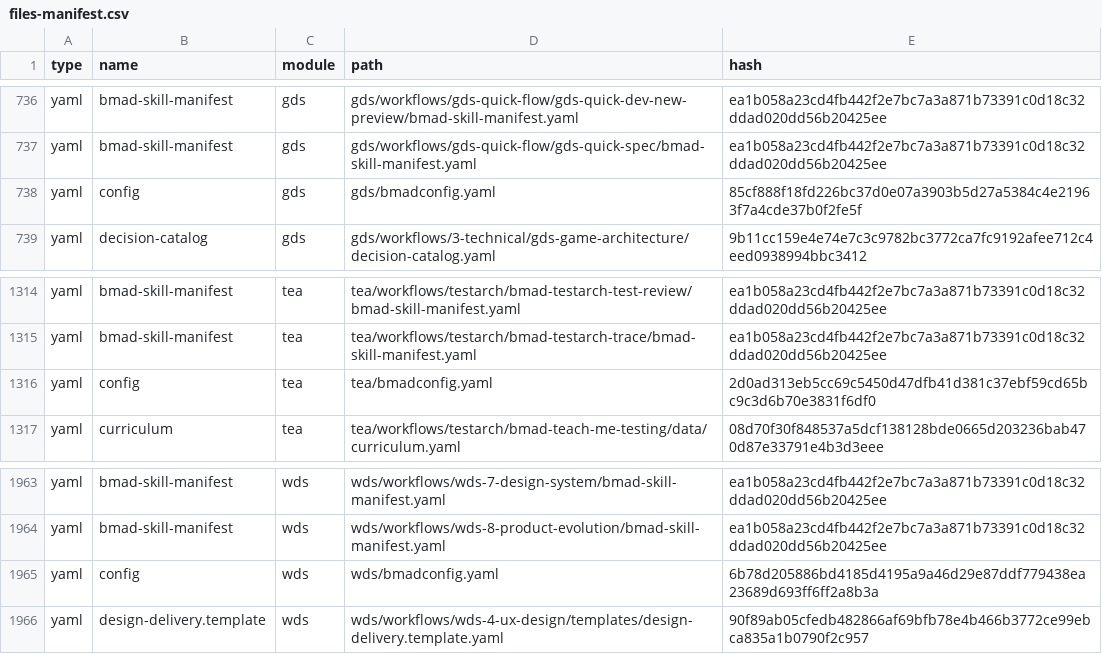
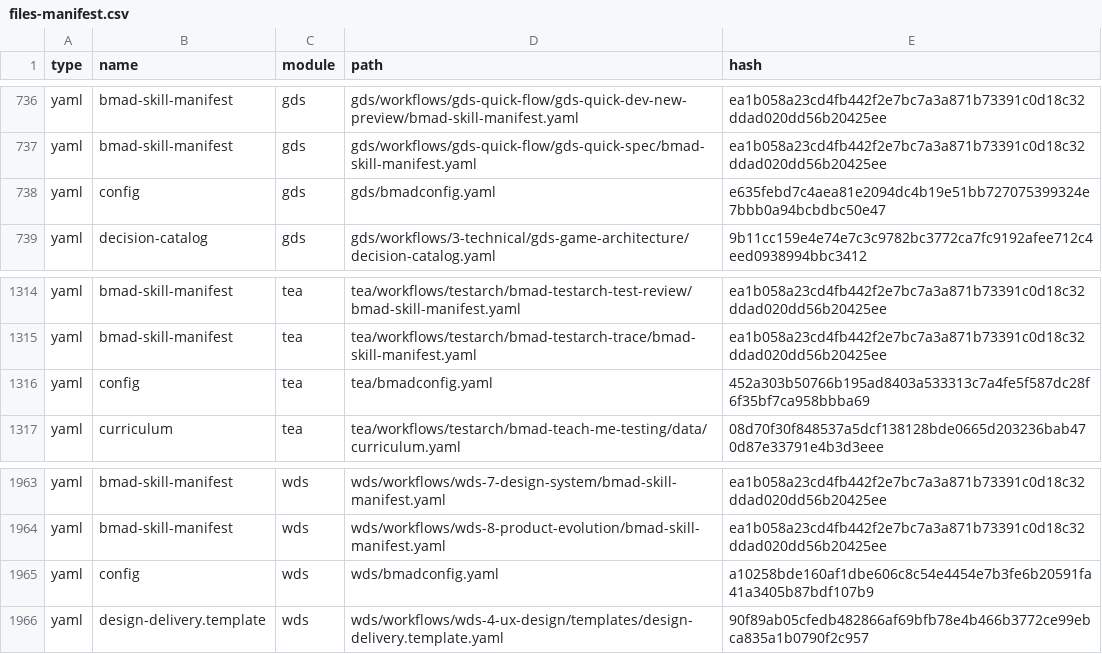
Before and after one commit to crisweber2600/Lens.Core.Src, a CSV file: _bmad/_config/files-manifest.csv, drawn as a sheet; only a part is shown, gaps mark what is left out; the diff covers the shown part only.

```diff
--- a/_bmad/_config/files-manifest.csv
+++ b/_bmad/_config/files-manifest.csv
@@ -737,3 +737,3 @@ type,name,module,path,hash
 "yaml","bmad-skill-manifest","gds","gds/workflows/gds-quick-flow/gds-quick-spec/bmad-skill-manifest.yaml","ea1b058a23cd4fb442f2e7bc7a3a871b73391c0d18c32ddad020dd56b20425ee"
-"yaml","config","gds","gds/bmadconfig.yaml","85cf888f18fd226bc37d0e07a3903b5d27a5384c4e21963f7a4cde37b0f2fe5f"
+"yaml","config","gds","gds/bmadconfig.yaml","e635febd7c4aea81e2094dc4b19e51bb727075399324e7bbb0a94bcbdbc50e47"
 "yaml","decision-catalog","gds","gds/workflows/3-technical/gds-game-architecture/decision-catalog.yaml","9b11cc159e4e74e7c3c9782bc3772ca7fc9192afee712c4eed0938994bbc3412"
@@ -1315,3 +1315,3 @@ type,name,module,path,hash
 "yaml","bmad-skill-manifest","tea","tea/workflows/testarch/bmad-testarch-trace/bmad-skill-manifest.yaml","ea1b058a23cd4fb442f2e7bc7a3a871b73391c0d18c32ddad020dd56b20425ee"
-"yaml","config","tea","tea/bmadconfig.yaml","2d0ad313eb5cc69c5450d47dfb41d381c37ebf59cd65bc9c3d6b70e3831f6df0"
+"yaml","config","tea","tea/bmadconfig.yaml","452a303b50766b195ad8403a533313c7a4fe5f587dc28f6f35bf7ca958bbba69"
 "yaml","curriculum","tea","tea/workflows/testarch/bmad-teach-me-testing/data/curriculum.yaml","08d70f30f848537a5dcf138128bde0665d203236bab470d87e33791e4b3d3eee"
@@ -1964,3 +1964,3 @@ type,name,module,path,hash
 "yaml","bmad-skill-manifest","wds","wds/workflows/wds-8-product-evolution/bmad-skill-manifest.yaml","ea1b058a23cd4fb442f2e7bc7a3a871b73391c0d18c32ddad020dd56b20425ee"
-"yaml","config","wds","wds/bmadconfig.yaml","6b78d205886bd4185d4195a9a46d29e87ddf779438ea23689d693ff6ff2a8b3a"
+"yaml","config","wds","wds/bmadconfig.yaml","a10258bde160af1dbe606c8c54e4454e7b3fe6b20591fa41a3405b87bdf107b9"
 "yaml","design-delivery.template","wds","wds/workflows/wds-4-ux-design/templates/design-delivery.template.yaml","90f89ab05cfedb482866af69bfb78e4b466b3772ce99ebca835a1b0790f2c957"
```
Also changed, not shown: 5 edited cells elsewhere in this file, 20 other files.
